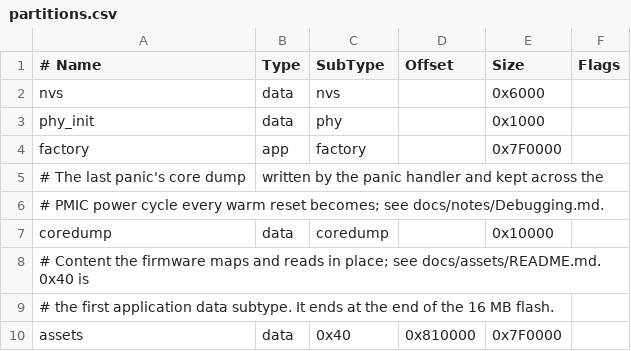
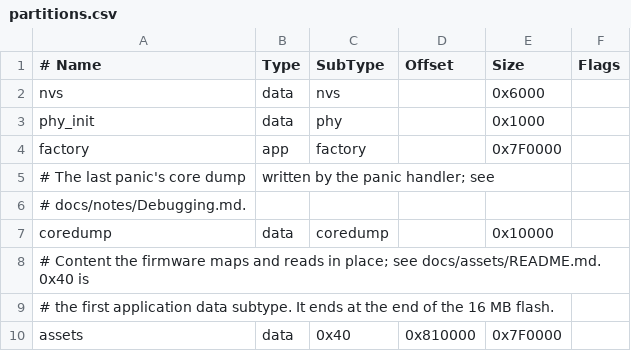
Before and after one commit to jose-villegas/autana, a CSV file: launcher/partitions.csv, drawn as a sheet.

Commit message:
boot: retire the bootloader's PMIC cold restart; warm resets keep their reason (krqr) (#1108)
* boot: retire the bootloader's PMIC cold restart; warm resets keep their reason (krqr)

* docs: an RTS reset reports RESET_REASON=USB (krqr)

* docs: reset diagram order and timings without the cold restart (krqr)

```diff
--- a/launcher/partitions.csv
+++ b/launcher/partitions.csv
@@ -4,4 +4,4 @@ phy_init, data, phy,     ,         0x1000,
 factory,  app,  factory, ,         0x7F0000,
-# The last panic's core dump, written by the panic handler and kept across the
-# PMIC power cycle every warm reset becomes; see docs/notes/Debugging.md.
+# The last panic's core dump, written by the panic handler; see
+# docs/notes/Debugging.md.
 coredump, data, coredump, ,        0x10000,
```
Also changed, not shown: 28 other files.
